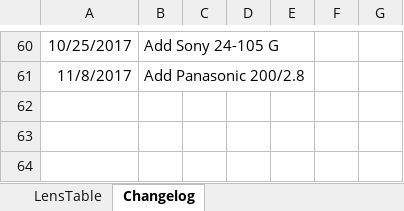
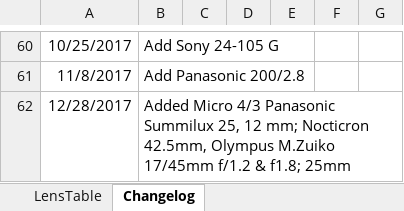
Before and after one commit to Olaf-Optical/BigAssTableOfLenses, an Excel workbook: BigAssTableOfLenses.xlsx, sheet Changelog, drawn as a sheet; only a part is shown, gaps mark what is left out; values as stored, in another font and other column widths than the file's, no borders; the diff names each change by its address in the sheet, - before the commit and + after, or states it on an @@ line.

Commit message:
+ Panasonic/Olympus Micor 4/3
TODO: fill in some misc. info about country/type of lens

```diff
--- a/BigAssTableOfLenses.xlsx (sheet Changelog)
+++ b/BigAssTableOfLenses.xlsx (sheet Changelog)
+row 62: 12/28/2017 | Added Micro 4/3 Panasonic Summilux 25, 12 mm; Nocticron 42.5mm, Olympus M.Zuiko 17/45mm f/1.2 & f1.8; 25mm
```
Also changed, not shown: sheet LensTable, 1 other file.
